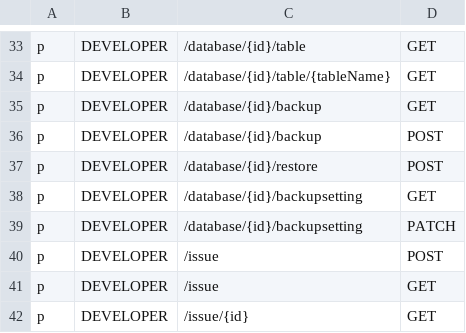
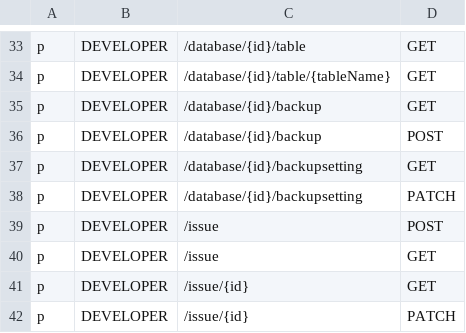
Before and after one commit to bytebase/bytebase, a CSV file: server/acl_casbin_policy_developer.csv, drawn as a sheet; only a part is shown, gaps mark what is left out; the shorter side is filled out with more unchanged rows.

Commit message:
Remove POST /database/{id}/restore endpoint since we are now implementing it via Issue using bb.task.database.restore

```diff
--- a/server/acl_casbin_policy_developer.csv
+++ b/server/acl_casbin_policy_developer.csv
@@ -36,3 +36,2 @@ p, DEVELOPER, /database/{id}/backup, GET
 p, DEVELOPER, /database/{id}/backup, POST
-p, DEVELOPER, /database/{id}/restore, POST
 p, DEVELOPER, /database/{id}/backupsetting, GET
```
Also changed, not shown: server/acl_casbin_policy_dba.csv, server/acl_casbin_policy_owner.csv, 6 other files.
